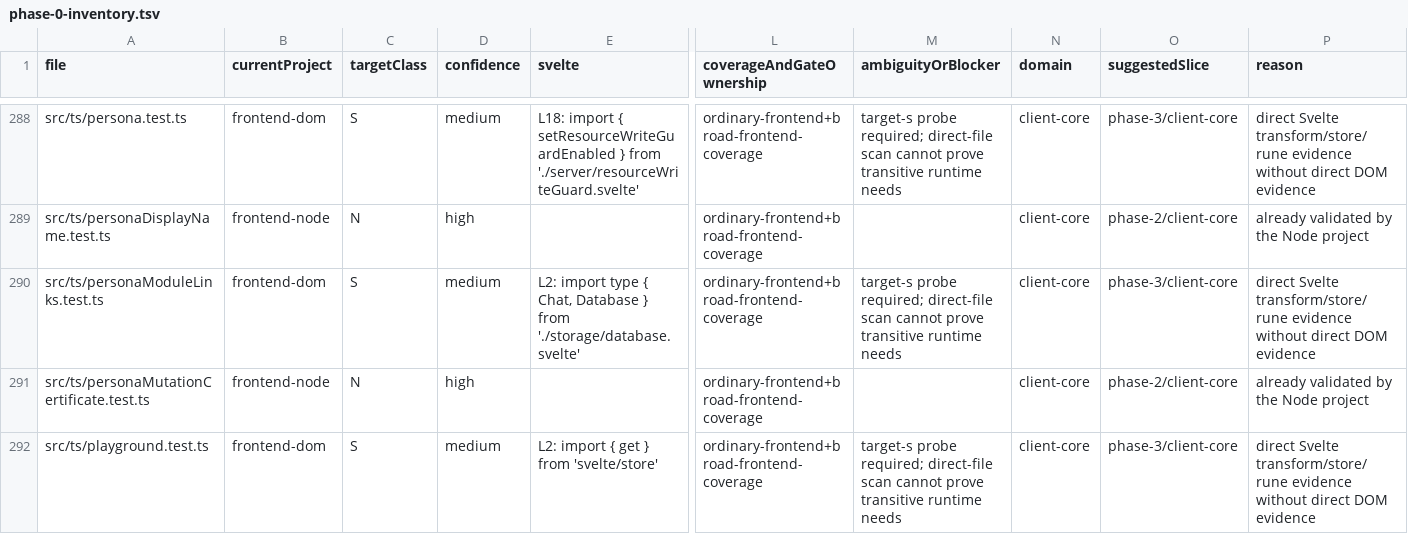
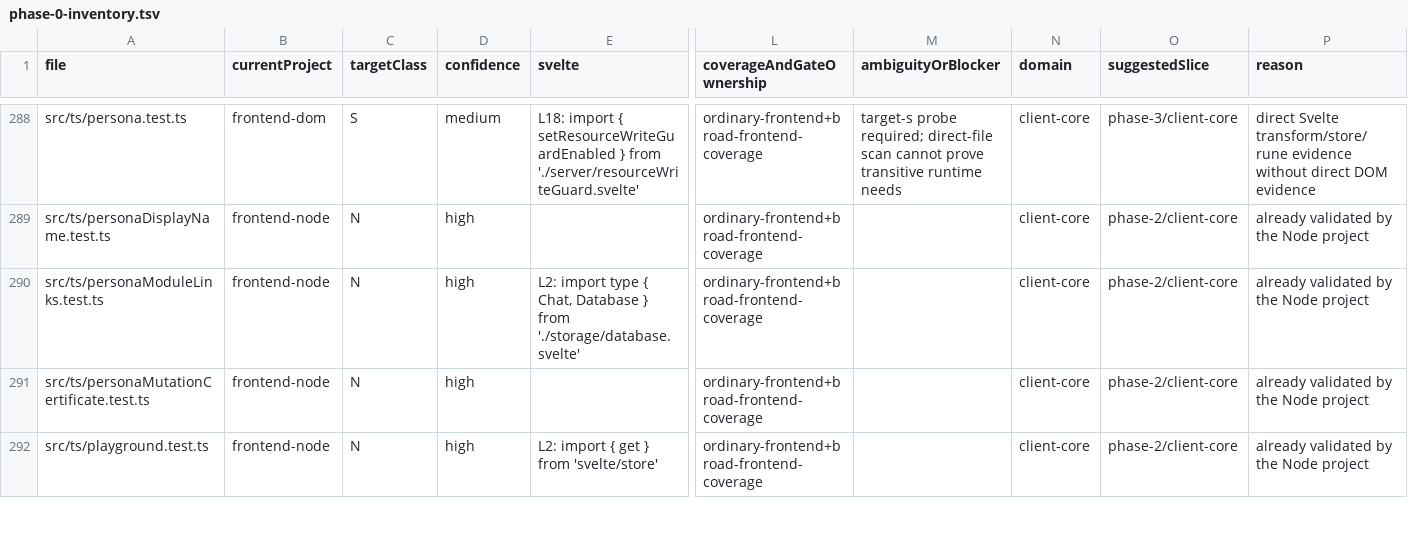
Before and after one commit to rhplus0831/RisuAI, a TSV file: docs/plan/frontend-test-architecture/phase-0-inventory.tsv, drawn as a sheet; only a part is shown, gaps mark what is left out; the diff covers the shown part only; the diff names each change by its address in the sheet, - before the commit and + after, or states it on an @@ line.

```diff
--- a/docs/plan/frontend-test-architecture/phase-0-inventory.tsv
+++ b/docs/plan/frontend-test-architecture/phase-0-inventory.tsv
-B290 (currentProject): frontend-dom
+B290 (currentProject): frontend-node
-C290 (targetClass): S
+C290 (targetClass): N
-D290 (confidence): medium
+D290 (confidence): high
-M290 (ambiguityOrBlocker): target-s probe required; direct-file scan cannot prove transitive runtime needs
+M290 (ambiguityOrBlocker): (empty)
-O290 (suggestedSlice): phase-3/client-core
+O290 (suggestedSlice): phase-2/client-core
-P290 (reason): direct Svelte transform/store/rune evidence without direct DOM evidence
+P290 (reason): already validated by the Node project
-B292 (currentProject): frontend-dom
+B292 (currentProject): frontend-node
-C292 (targetClass): S
+C292 (targetClass): N
-D292 (confidence): medium
+D292 (confidence): high
-M292 (ambiguityOrBlocker): target-s probe required; direct-file scan cannot prove transitive runtime needs
+M292 (ambiguityOrBlocker): (empty)
-O292 (suggestedSlice): phase-3/client-core
+O292 (suggestedSlice): phase-2/client-core
-P292 (reason): direct Svelte transform/store/rune evidence without direct DOM evidence
+P292 (reason): already validated by the Node project
```
Also changed, not shown: 62 edited cells elsewhere in this file, 6 other files.
